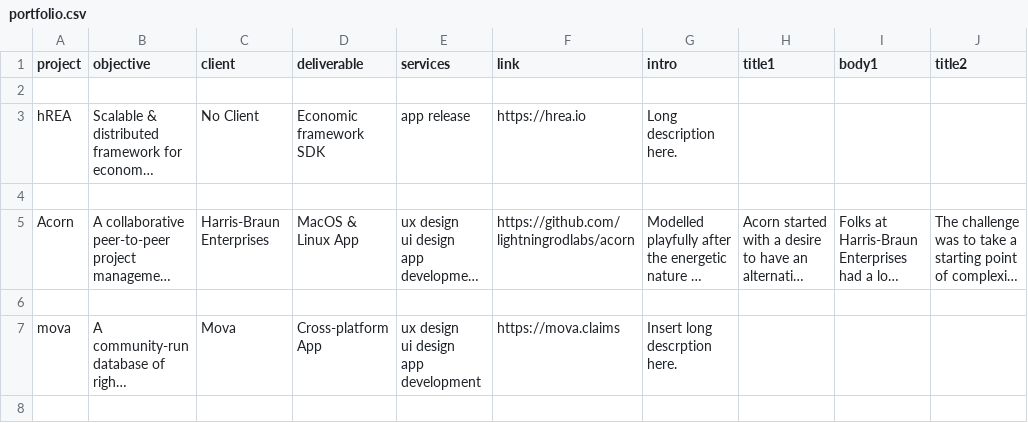
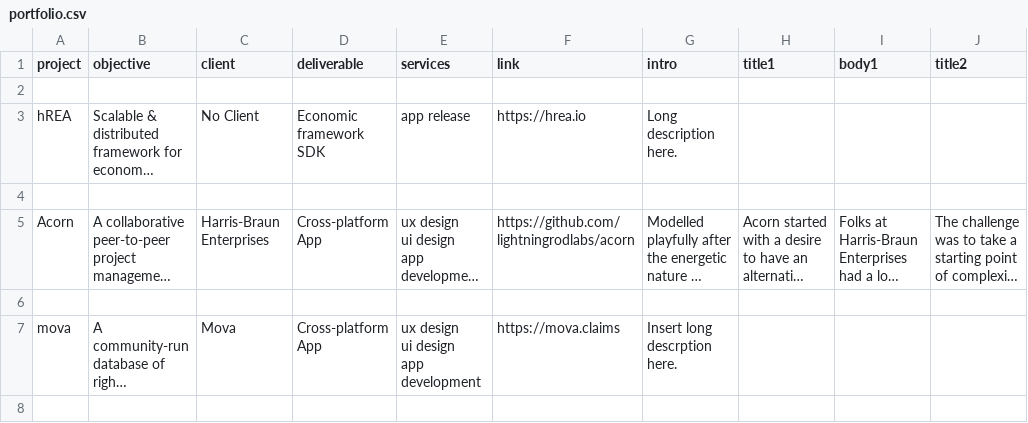
Before and after one commit to Sprillow/sprillow-website, a CSV file: content/portfolio.csv, drawn as a sheet; only a part is shown; long unchanged cells end in …; the diff covers the shown part only; the diff names each change by its address in the sheet, - before the commit and + after, or states it on an @@ line.

```diff
--- a/content/portfolio.csv
+++ b/content/portfolio.csv
-D5 (deliverable): MacOS & Linux App
+D5 (deliverable): Cross-platform App
```
Also changed, not shown: 1 added row and 1 removed row elsewhere in this file, 5 other files.
